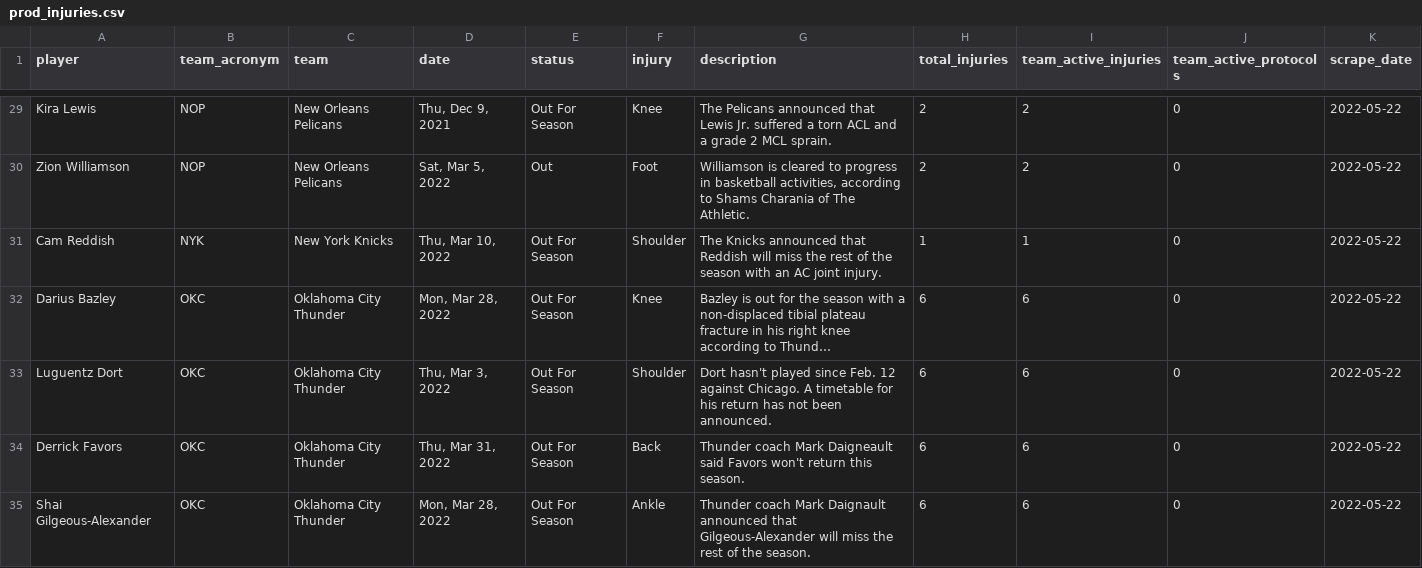
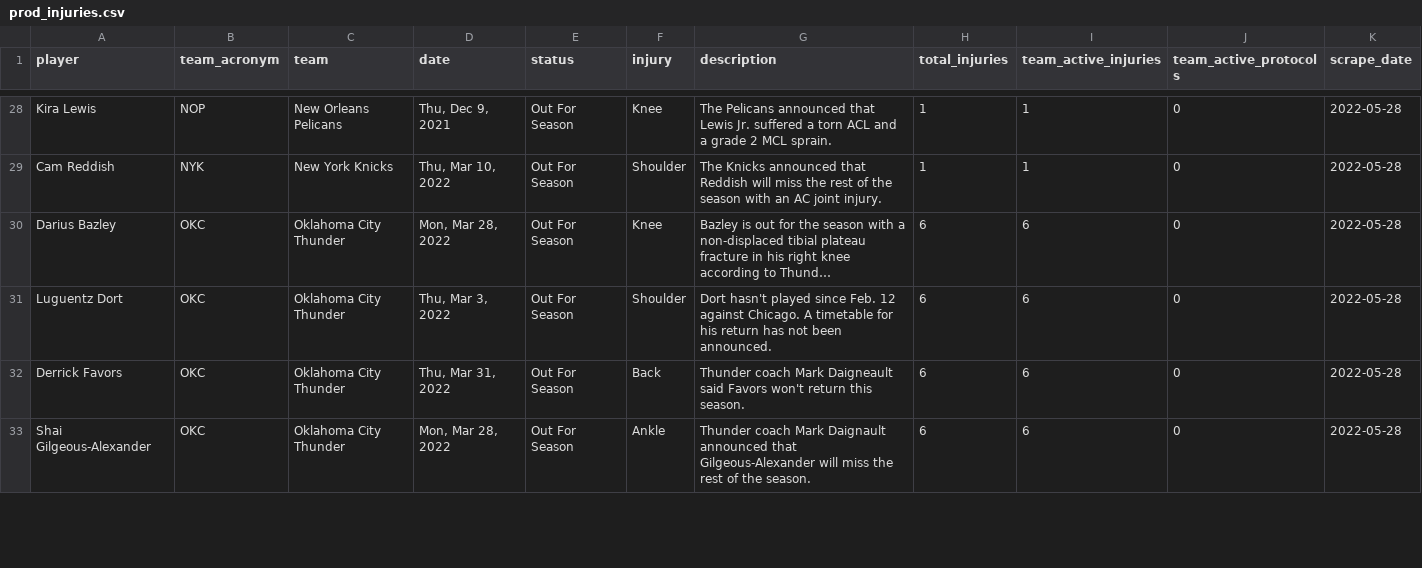
Before and after one commit to jyablonski/NBA-Dashboard, a CSV file: data/prod_injuries.csv, drawn as a sheet; only a part is shown, gaps mark what is left out; long unchanged cells end in …; removed rows and columns are numbered as before the commit, all else as after; the diff covers the shown part only; the diff names each change by its address in the sheet, - before the commit and + after, or states it on an @@ line.

```diff
--- a/data/prod_injuries.csv
+++ b/data/prod_injuries.csv
-H28 (total_injuries): 2
+H28 (total_injuries): 1
-I28 (team_active_injuries): 2
+I28 (team_active_injuries): 1
-K28 (scrape_date): 2022-05-22
+K28 (scrape_date): 2022-05-28
-row 30: Zion Williamson | NOP | New Orleans Pelicans | Sat, Mar 5, 2022 | Out | Foot | Williamson is cleared to progress in basketball activities, according to Shams Charania of The Athletic. | 2 | 2 | 0 | 2022-05-22
-K29:K33 (scrape_date): 2022-05-22
+K29:K33 (scrape_date): 2022-05-28
```
Also changed, not shown: 1 added row, 2 removed rows and 56 edited cells elsewhere in this file, data/prod_game_types.csv, data/prod_mov.csv, 18 other files.
